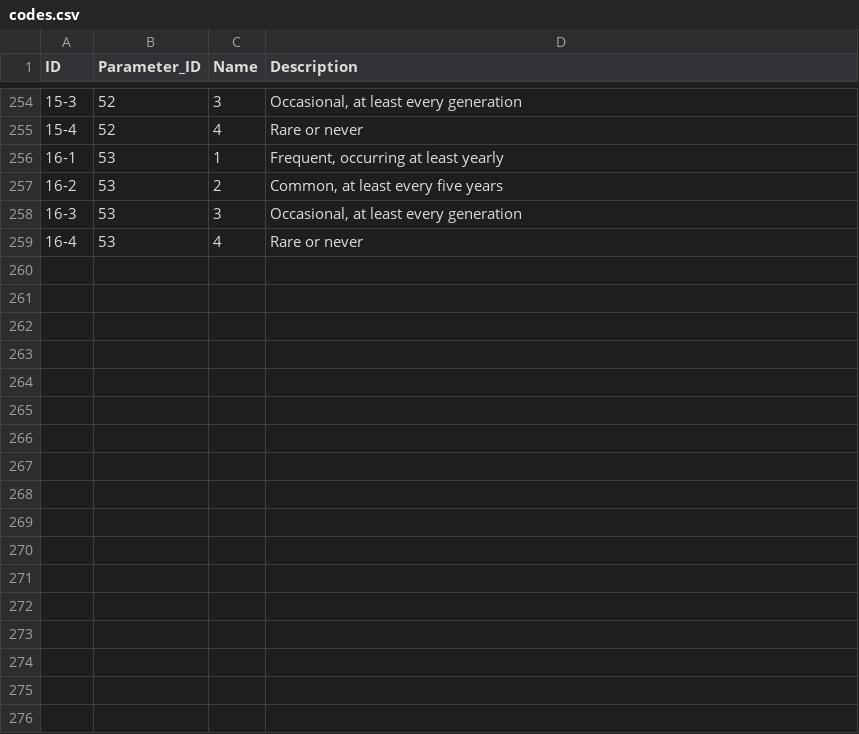
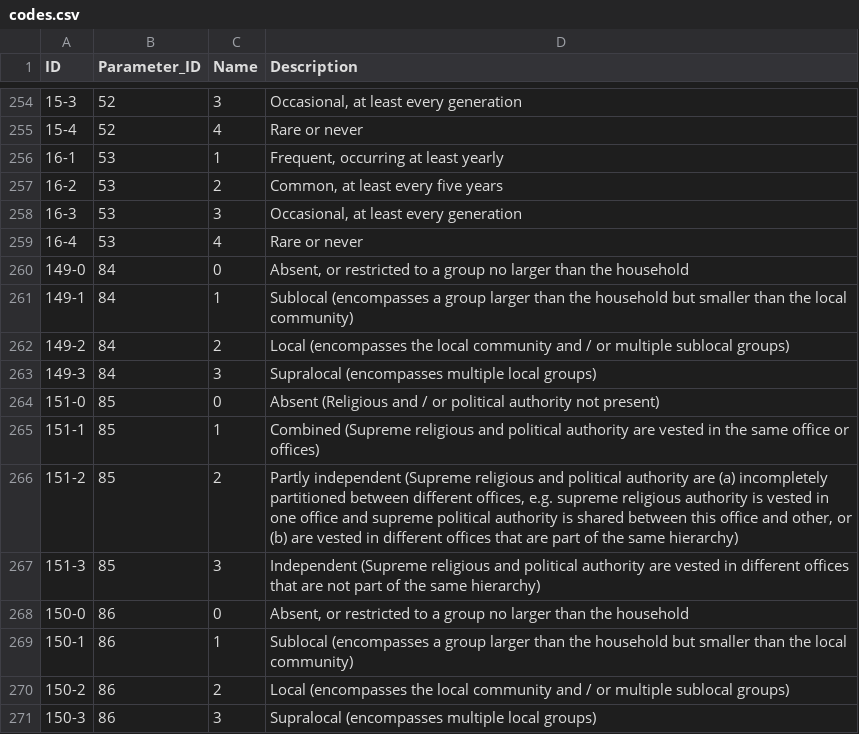
Before and after one commit to D-PLACE/dplace-dataset-pulotu, a CSV file: cldf/codes.csv, drawn as a sheet; only a part is shown, gaps mark what is left out; the diff names each change by its address in the sheet, - before the commit and + after, or states it on an @@ line.

```diff
--- a/cldf/codes.csv
+++ b/cldf/codes.csv
+row 260: 149-0 | 84 | 0 | Absent, or restricted to a group no larger than the household
+row 261: 149-1 | 84 | 1 | Sublocal (encompasses a group larger than the household but smaller than the local community)
+row 262: 149-2 | 84 | 2 | Local (encompasses the local community and / or multiple sublocal groups)
+row 263: 149-3 | 84 | 3 | Supralocal (encompasses multiple local groups)
+row 264: 151-0 | 85 | 0 | Absent (Religious and / or political authority not present)
+row 265: 151-1 | 85 | 1 | Combined (Supreme religious and political authority are vested in the same office or offices)
+row 266: 151-2 | 85 | 2 | Partly independent (Supreme religious and political authority are (a) incompletely partitioned between different offices, e.g. supreme religious authority is vested in one office and supreme political authority is shared between this office and other, or (b) are vested in different offices that are part of the same hierarchy)
+row 267: 151-3 | 85 | 3 | Independent (Supreme religious and political authority are vested in different offices that are not part of the same hierarchy)
+row 268: 150-0 | 86 | 0 | Absent, or restricted to a group no larger than the household
+row 269: 150-1 | 86 | 1 | Sublocal (encompasses a group larger than the household but smaller than the local community)
+row 270: 150-2 | 86 | 2 | Local (encompasses the local community and / or multiple sublocal groups)
+row 271: 150-3 | 86 | 3 | Supralocal (encompasses multiple local groups)
```
Also changed, not shown: cldf/questions.csv, 11 other files.
